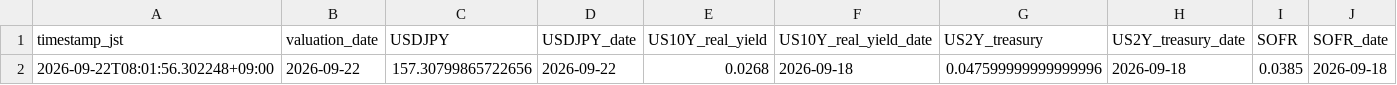
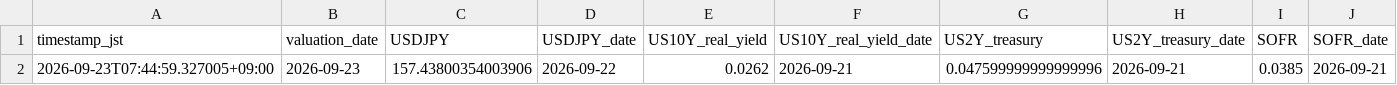
Before and after one commit to super-curve-hub/usdjpymacro, a CSV file: output/latest.csv, drawn as a sheet; only a part is shown; removed rows and columns are numbered as before the commit, all else as after; rows hold the shown columns only; the diff names each change by its address in the sheet, - before the commit and + after, or states it on an @@ line.

```diff
--- a/output/latest.csv
+++ b/output/latest.csv
-row 2: 2026-09-22T08:01:56.302248+09:00 | 2026-09-22 | 157.30799865722656 | 2026-09-22 | 0.0268 | 2026-09-18 | 0.047599999999999996 | 2026-09-18 | 0.0385 | 2026-09-18
+row 2: 2026-09-23T07:44:59.327005+09:00 | 2026-09-23 | 157.43800354003906 | 2026-09-22 | 0.0262 | 2026-09-21 | 0.047599999999999996 | 2026-09-21 | 0.0385 | 2026-09-21
```
Also changed, not shown: output/ois_history.csv, 2 other files.
